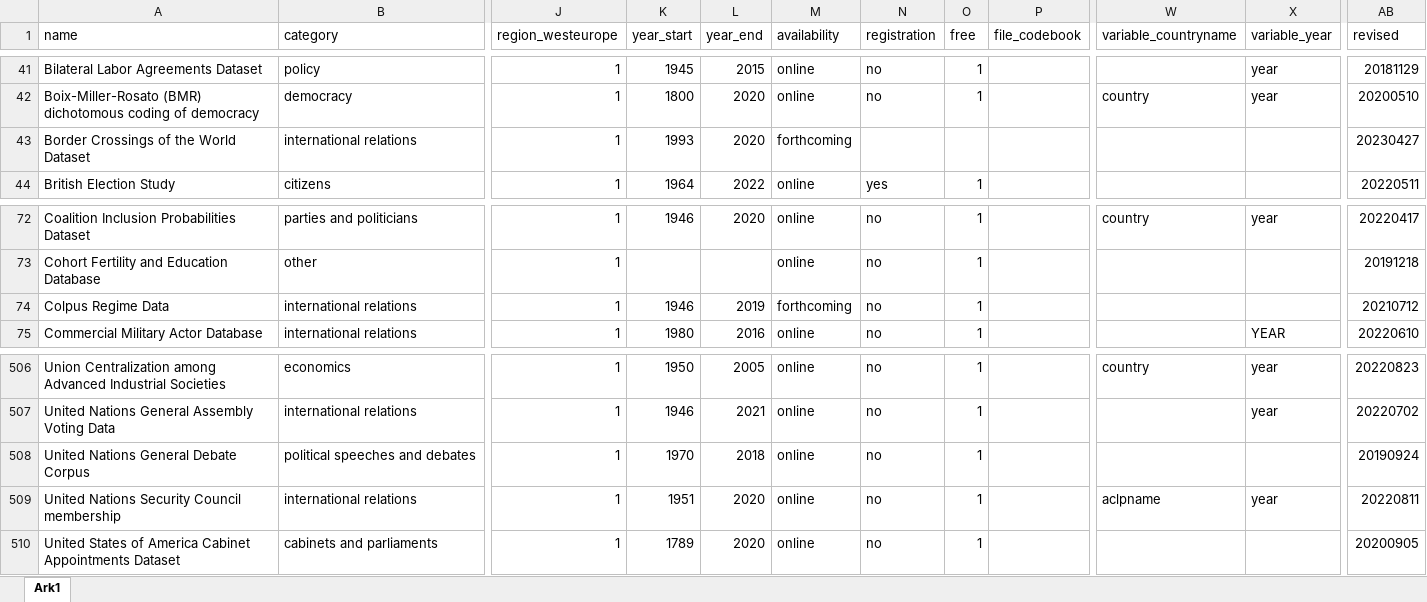
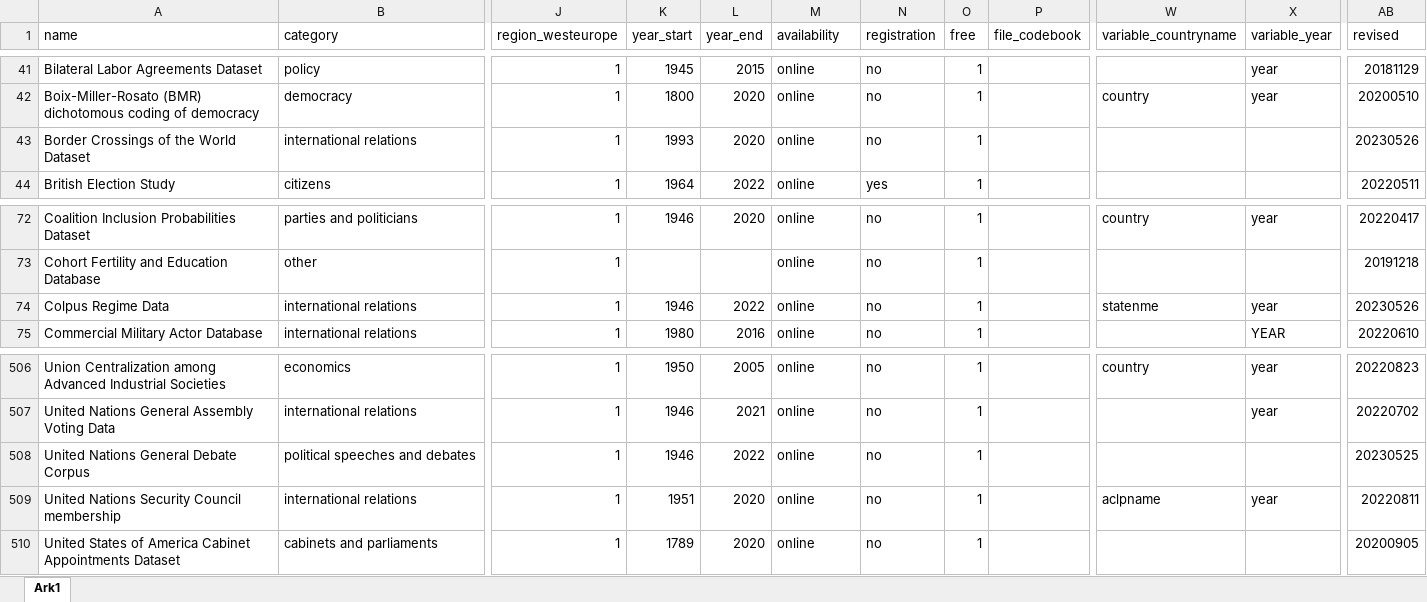
Before and after one commit to erikgahner/PolData, an Excel workbook: PolData.xlsx, sheet Ark1, drawn as a sheet; only a part is shown, gaps mark what is left out; values as stored, in another font and other column widths than the file's, no borders; the diff names each change by its address in the sheet, - before the commit and + after, or states it on an @@ line.

Commit message:
update three datasets

```diff
--- a/PolData.xlsx (sheet Ark1)
+++ b/PolData.xlsx (sheet Ark1)
-M43 (availability): forthcoming
+M43 (availability): online
-N43 (registration): (empty)
+N43 (registration): no
-O43 (free): (empty)
+O43 (free): 1
-AB43 (revised): 20230427
+AB43 (revised): 20230526
-L74 (year_end): 2019
+L74 (year_end): 2022
-M74 (availability): forthcoming
+M74 (availability): online
-W74 (variable_countryname): (empty)
+W74 (variable_countryname): statenme
-X74 (variable_year): (empty)
+X74 (variable_year): year
-AB74 (revised): 20210712
+AB74 (revised): 20230526
-K508 (year_start): 1970
+K508 (year_start): 1946
-L508 (year_end): 2018
+L508 (year_end): 2022
-AB508 (revised): 20190924
+AB508 (revised): 20230525
```
Also changed, not shown: 1 other file.
